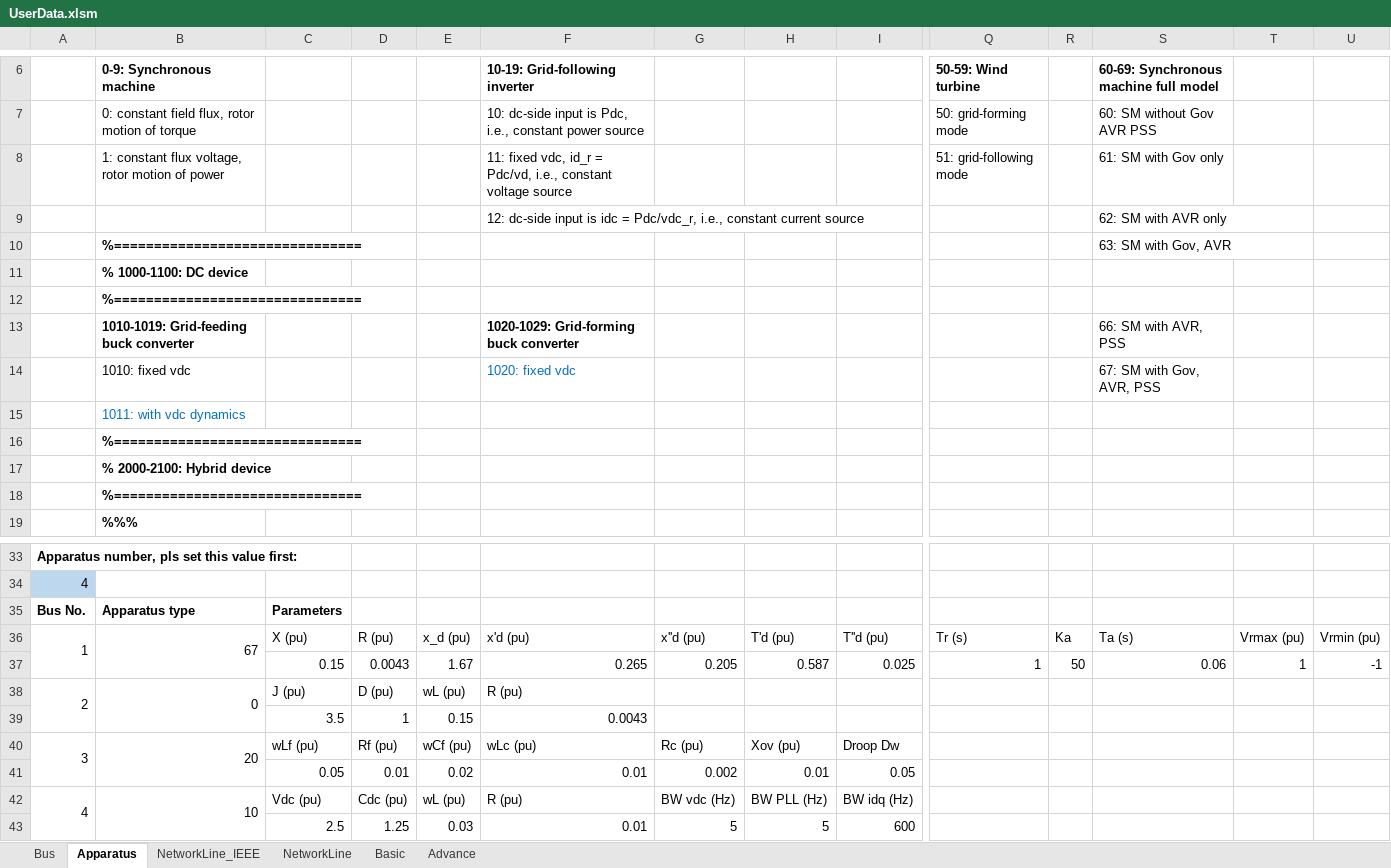
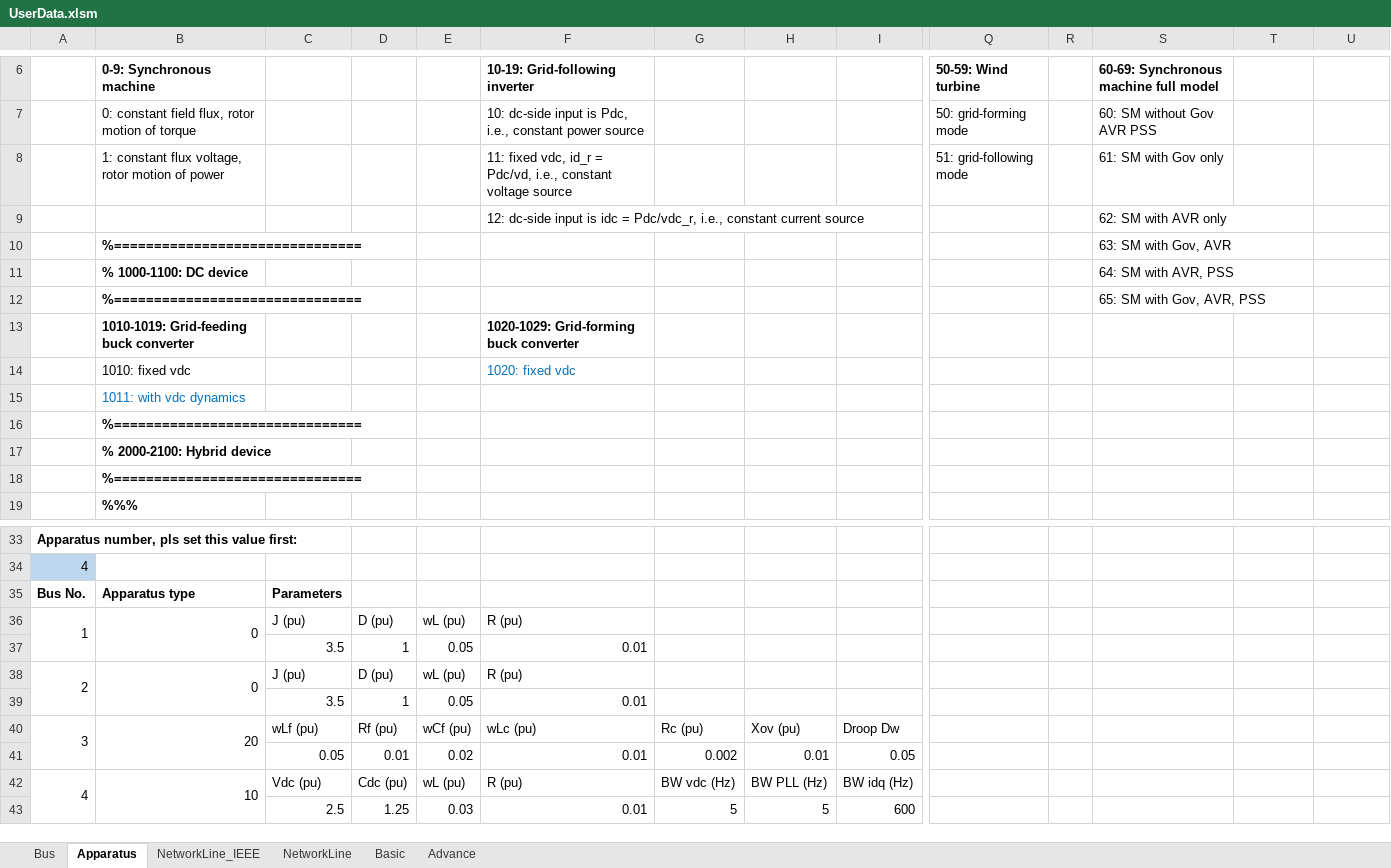
Before and after one commit to wlgexe/Simplus-Grid-Tool, an Excel workbook: UserData.xlsm, sheet Apparatus, drawn as a sheet; only a part is shown, gaps mark what is left out; values as stored, in another font and other column widths than the file's, no borders; removed rows and columns are numbered as before the commit, all else as after; rows hold the shown columns only; the diff names each change by its address in the sheet, - before the commit and + after, or states it on an @@ line.

Commit message:
Keep the original file parameters unchanged

```diff
--- a/UserData.xlsm (sheet Apparatus)
+++ b/UserData.xlsm (sheet Apparatus)
-S11: (empty)
+S11: 64: SM with AVR, PSS
-S12: (empty)
+S12: 65: SM with Gov, AVR, PSS
-S13: 66: SM with AVR, PSS
+S13: (empty)
-S14: 67: SM with Gov, AVR, PSS
+S14: (empty)
-row 36: 1 | 67 | X (pu) | R (pu) | x_d (pu) | x'd (pu) | x''d (pu) | T'd (pu) | T''d (pu) | Tr (s) | Ka | Ta (s) | Vrmax (pu) | Vrmin (pu)
-row 37:  |  | 0.15 | 0.0043 | 1.67 | 0.265 | 0.205 | 0.587 | 0.025 | 1 | 50 | 0.06 | 1 | -1
+row 36: 1 | 0 | J (pu) | D (pu) | wL (pu) | R (pu)
+row 37:  |  | 3.5 | 1 | 0.05 | 0.01
-E39: 0.15
+E39: 0.05
-F39 (10-19: Grid-following inverter): 0.0043
+F39 (10-19: Grid-following inverter): 0.01
```
